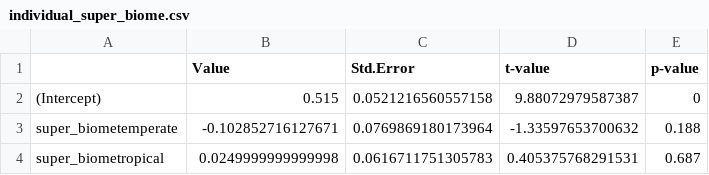
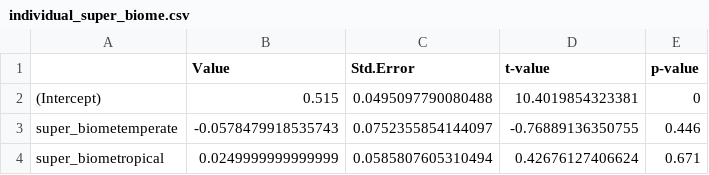
Before and after one commit to tncvasconcelos/community_surveys, a CSV file: spatial_regression_results/individual_super_biome.csv, drawn as a sheet.

```diff
--- a/spatial_regression_results/individual_super_biome.csv
+++ b/spatial_regression_results/individual_super_biome.csv
@@ -1,4 +1,4 @@
 "","Value","Std.Error","t-value","p-value"
-"(Intercept)",0.515,0.0521216560557158,9.88072979587387,0
-"super_biometemperate",-0.102852716127671,0.0769869180173964,-1.33597653700632,0.188
-"super_biometropical",0.0249999999999998,0.0616711751305783,0.405375768291531,0.687
+"(Intercept)",0.515,0.0495097790080488,10.4019854323381,0
+"super_biometemperate",-0.0578479918535743,0.0752355854144097,-0.76889136350755,0.446
+"super_biometropical",0.0249999999999999,0.0585807605310494,0.42676127406624,0.671
```
Also changed, not shown: data/community_studies_w_habitat_categories_&_env_vars.csv, param_table_div.csv, 18 other files.
